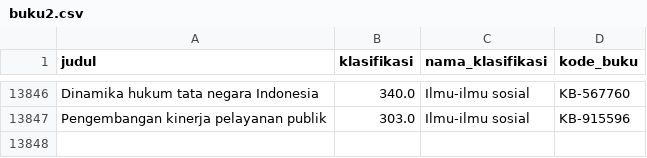
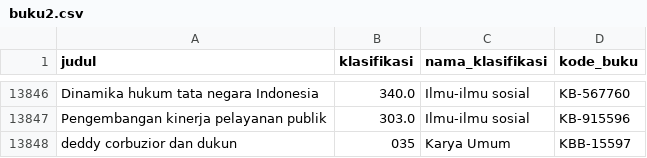
Before and after one commit to Mellias/peminjaman_perpustakaan, a CSV file: data/buku2.csv, drawn as a sheet; only a part is shown, gaps mark what is left out; the diff names each change by its address in the sheet, - before the commit and + after, or states it on an @@ line.

```diff
--- a/data/buku2.csv
+++ b/data/buku2.csv
+row 13848: deddy corbuzior dan dukun | 035 | Karya Umum | KBB-15597
```
Also changed, not shown: 8 other files.
